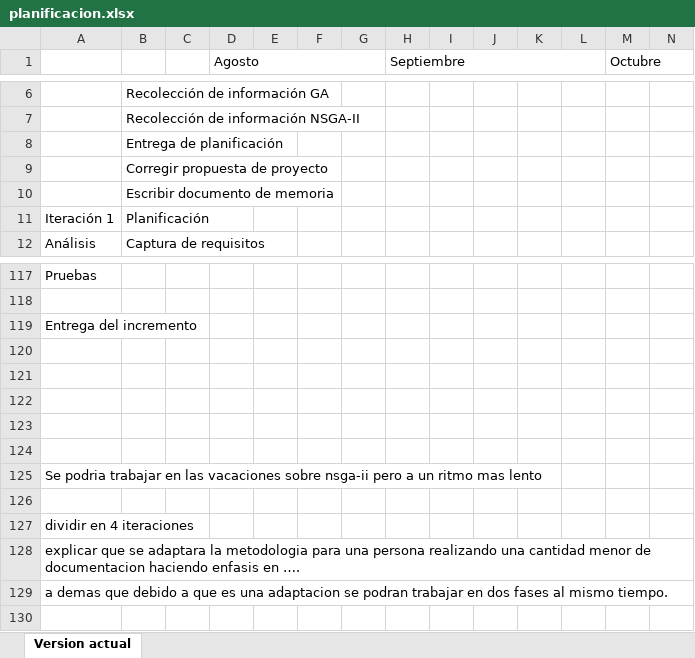
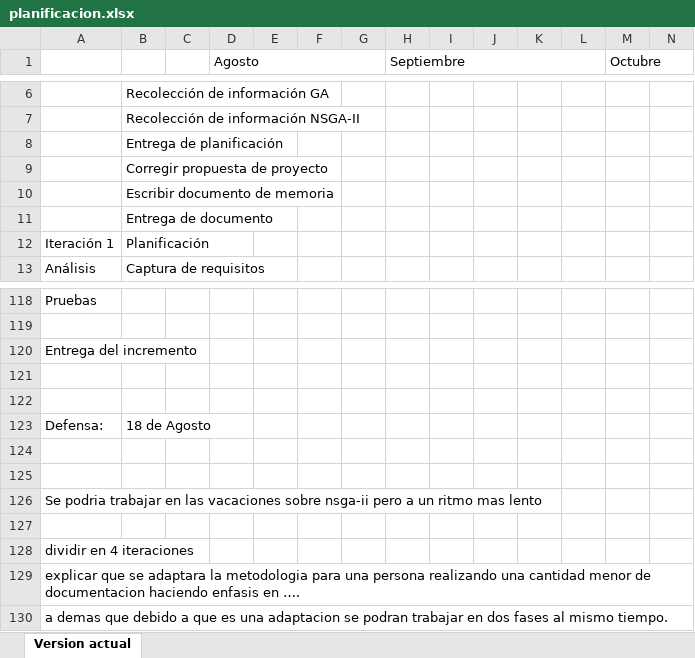
Before and after one commit to gsanhuezafuentes/ProyectoDeMemoria, an Excel workbook: planificacion/planificacion.xlsx, sheet Version actual, drawn as a sheet; only a part is shown, gaps mark what is left out; values as stored, in another font and other column widths than the file's, no cell formats; addresses are those after the commit; rows hold the shown columns only; the diff names each change by its address in the sheet, - before the commit and + after, or states it on an @@ line.

```diff
--- a/planificacion/planificacion.xlsx (sheet Version actual)
+++ b/planificacion/planificacion.xlsx (sheet Version actual)
+row 11:  | Entrega de documento
-row 123: (empty)
+row 123: Defensa: | 18 de Agosto
```
Also changed, not shown: cell formats, 2 other files.
